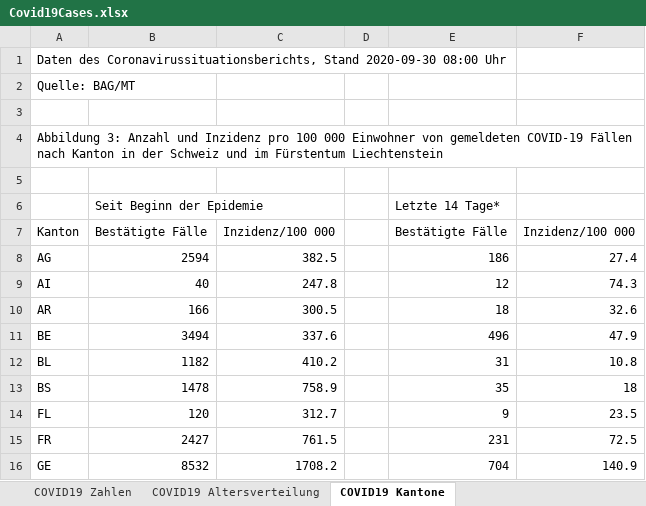
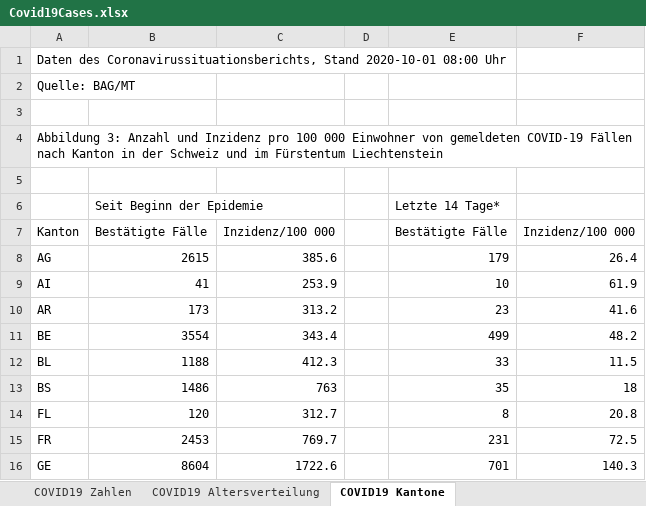
Before and after one commit to dankaufmann/f-curve, an Excel workbook: Data/Covid19Cases.xlsx, sheet COVID19 Kantone, drawn as a sheet; only a part is shown; values as stored, in another font and other column widths than the file's, no borders; the diff covers the shown part only; the diff names each change by its address in the sheet, - before the commit and + after, or states it on an @@ line.

```diff
--- a/Data/Covid19Cases.xlsx (sheet COVID19 Kantone)
+++ b/Data/Covid19Cases.xlsx (sheet COVID19 Kantone)
-A1: …Coronavirussituationsberichts, Stand 2020-09-30 08:00 Uhr
+A1: …Coronavirussituationsberichts, Stand 2020-10-01 08:00 Uhr
-B8: 2594
+B8: 2615
-C8: 382.5
+C8: 385.6
-E8: 186
+E8: 179
-F8: 27.4
+F8: 26.4
-B9: 40
+B9: 41
-C9: 247.8
+C9: 253.9
-E9: 12
+E9: 10
-F9: 74.3
+F9: 61.9
-B10: 166
+B10: 173
-C10: 300.5
+C10: 313.2
-E10: 18
+E10: 23
-F10: 32.6
+F10: 41.6
-B11: 3494
+B11: 3554
-C11: 337.6
+C11: 343.4
-E11: 496
+E11: 499
-F11: 47.9
+F11: 48.2
-B12: 1182
+B12: 1188
-C12: 410.2
+C12: 412.3
-E12: 31
+E12: 33
-F12: 10.8
+F12: 11.5
-B13: 1478
+B13: 1486
-C13: 758.9
+C13: 763
-E14: 9
+E14: 8
-F14: 23.5
+F14: 20.8
-B15: 2427
+B15: 2453
-C15: 761.5
+C15: 769.7
-B16: 8532
+B16: 8604
-C16: 1708.2
+C16: 1722.6
-E16: 704
+E16: 701
-F16: 140.9
+F16: 140.3
```
Also changed, not shown: 72 edited cells elsewhere in this sheet, sheet COVID19 Altersverteilung, sheet COVID19 Zahlen, sheet COVID19 Isolation Quarantäne, sheet COVID19 Altersverteilung Hospit, sheet COVID19 Altersverteilung TodF, Data/Covid19CasesJH.xlsx, 39 other files.
